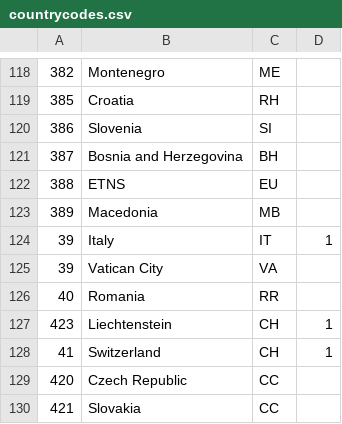
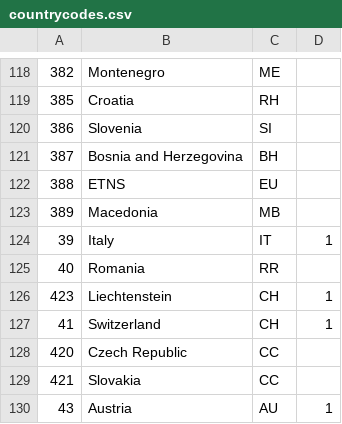
Before and after one commit to U142/repo1, a CSV file: pas-cellbroadcast/src/main/resources/no/ums/pas/cellbroadcast/countrycodes.csv, drawn as a sheet; only a part is shown, gaps mark what is left out; the shorter side is filled out with more unchanged rows; the diff names each change by its address in the sheet, - before the commit and + after, or states it on an @@ line.

Commit message:
Bug-365 FIXED De fleste var nå korrekt. Har også endret +39 til kun Italy, viste som Vatican City.

```diff
--- a/pas-cellbroadcast/src/main/resources/no/ums/pas/cellbroadcast/countrycodes.csv
+++ b/pas-cellbroadcast/src/main/resources/no/ums/pas/cellbroadcast/countrycodes.csv
-row 125: 39 | Vatican City | VA
```
Also changed, not shown: 1 other file.
